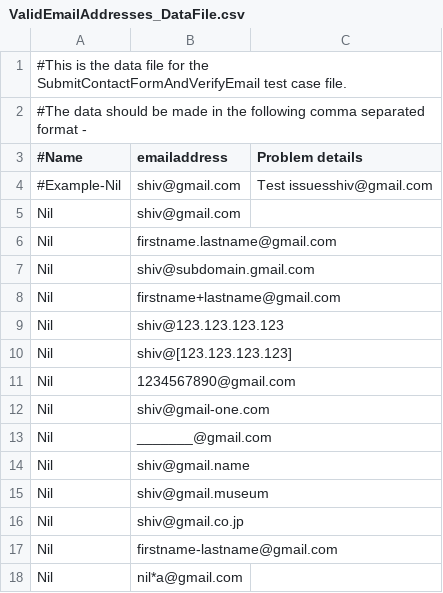
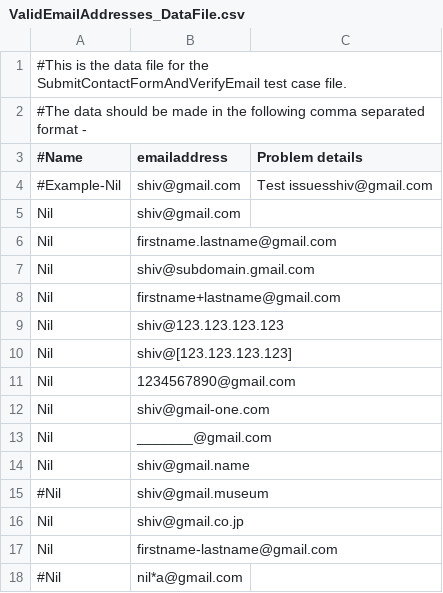
Before and after one commit to shivnil3/testng_maven_repository, a CSV file: selenium_mvn_eclipse_testng/src/main/resources/TestCaseFiles/ValidEmailAddresses_DataFile.csv, drawn as a sheet.

```diff
--- a/selenium_mvn_eclipse_testng/src/main/resources/TestCaseFiles/ValidEmailAddresses_DataFile.csv
+++ b/selenium_mvn_eclipse_testng/src/main/resources/TestCaseFiles/ValidEmailAddresses_DataFile.csv
@@ -14,5 +14,5 @@ Nil,_______@gmail.com,
 Nil,shiv@gmail.name,
-Nil,shiv@gmail.museum,
+#Nil,shiv@gmail.museum,
 Nil,shiv@gmail.co.jp,
 Nil,firstname-lastname@gmail.com,
-Nil,nil*a@gmail.com,
+#Nil,nil*a@gmail.com,
```
Also changed, not shown: selenium_mvn_eclipse_testng/src/main/resources/TestCaseFiles/InValidEmailAddresses_DataFile.csv, 2 other files.
